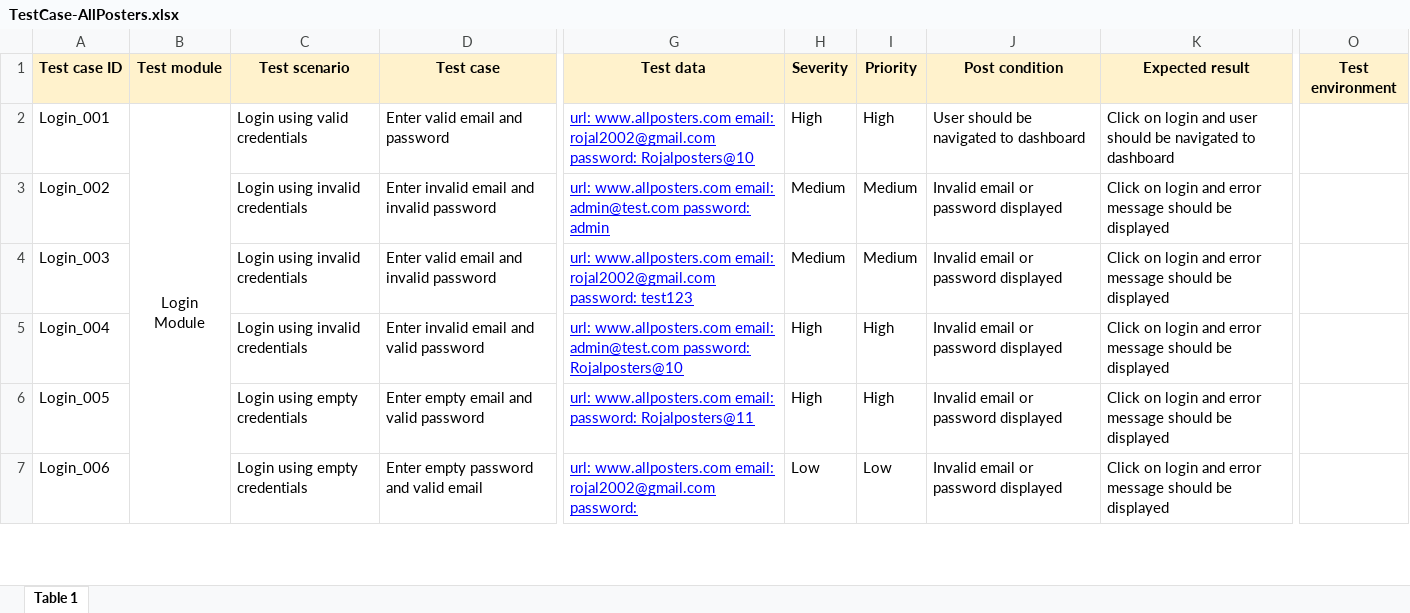
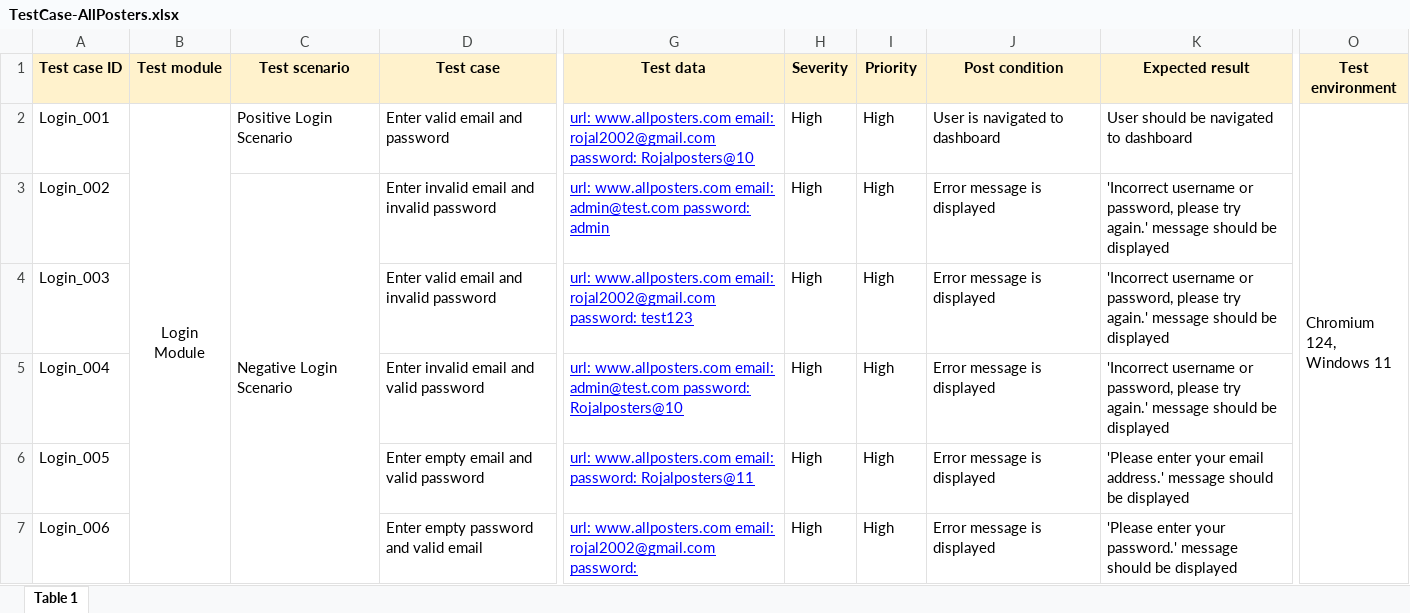
Before and after one commit to WHOISrojal/AllPosters-QA-Testing, an Excel workbook: TestCase-AllPosters.xlsx, sheet Table 1, drawn as a sheet; only a part is shown, gaps mark what is left out; values as stored, in another font and other column widths than the file's, no borders; charts and pictures not drawn; ↵ is a line break in a cell; the diff covers the shown part only; the diff names each change by its address in the sheet, - before the commit and + after, or states it on an @@ line.

```diff
--- a/TestCase-AllPosters.xlsx (sheet Table 1)
+++ b/TestCase-AllPosters.xlsx (sheet Table 1)
-C2 (Test scenario): Login using valid credentials
+C2 (Test scenario): Positive Login Scenario
-J2 (Post condition): User should be navigated to dashboard
+J2 (Post condition): User is navigated to dashboard
-K2 (Expected result): Click on login and user should be…
+K2 (Expected result): User should be…
-O2 (Test environment): (empty)
+O2 (Test environment): Chromium 124, ↵ Windows 11
+O2:O20 merged
-C3 (Test scenario): Login using invalid credentials
+C3 (Test scenario): Negative Login Scenario
+C3:C10 merged
-H3:H4 (Severity): Medium
+H3:H4 (Severity): High
-I3:I4 (Priority): Medium
+I3:I4 (Priority): High
-J3:J7 (Post condition): Invalid email or password displayed
+J3:J7 (Post condition): Error message is displayed
-K3:K5 (Expected result): Click on login and error message should…
+K3:K5 (Expected result): 'Incorrect username or password, please try again.' message should…
-C4:C5 (Test scenario): Login using invalid credentials
+C4:C5 (Test scenario): (empty)
-C6:C7 (Test scenario): Login using empty credentials
+C6:C7 (Test scenario): (empty)
-K6 (Expected result): Click on login and error message should…
+K6 (Expected result): 'Please enter your email address.' message should…
-H7 (Severity): Low
+H7 (Severity): High
-I7 (Priority): Low
+I7 (Priority): High
-K7 (Expected result): Click on login and error message should…
+K7 (Expected result): 'Please enter your password.' message should…
```
Also changed, not shown: 2 added rows, 40 edited cells and merged cells elsewhere in this sheet, 4 other files.
